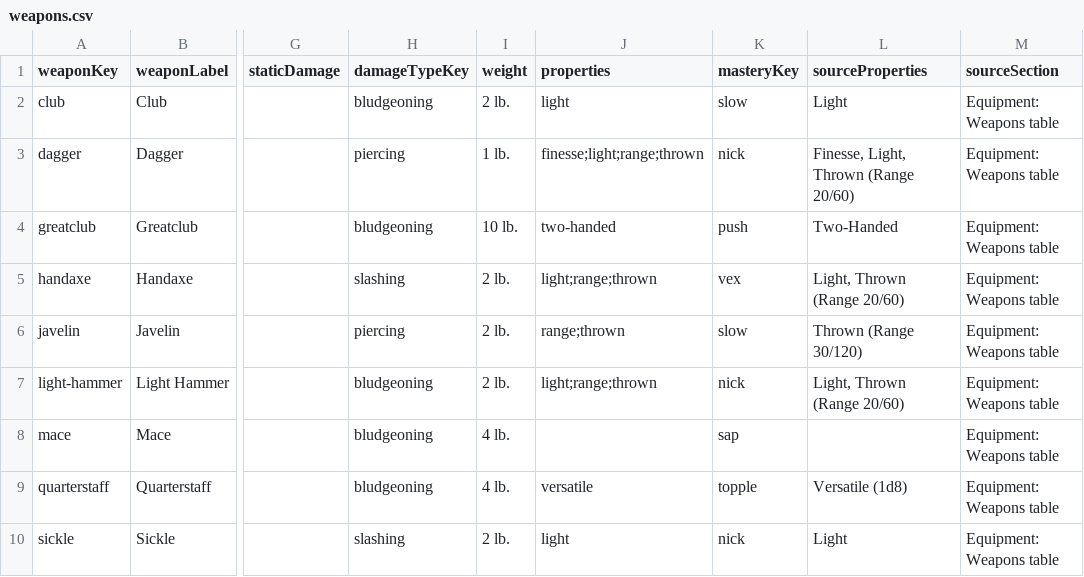
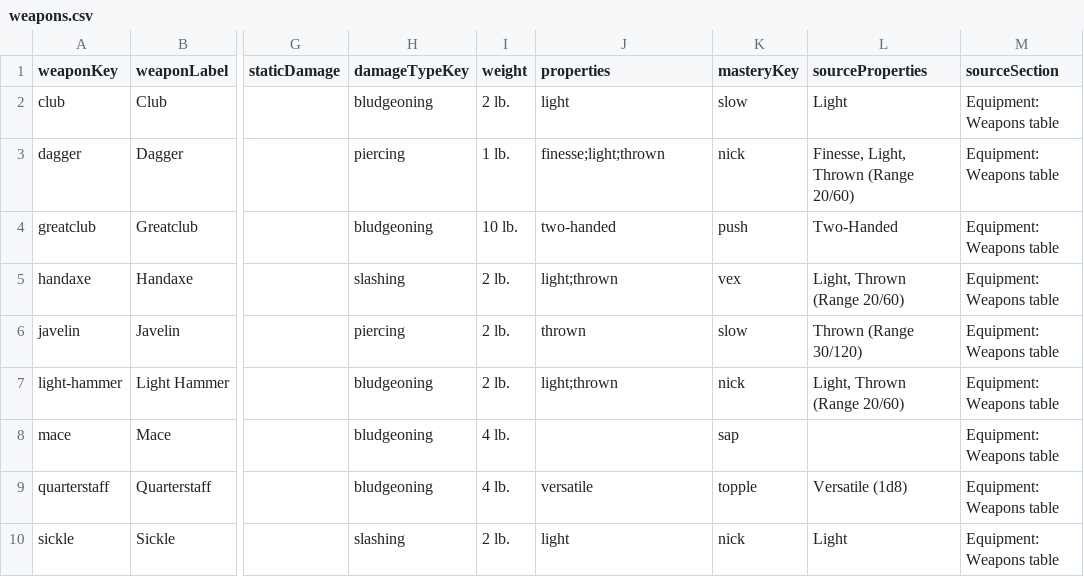
Before and after one commit to spectacular-voyage/test-inn-ambush, a CSV file: rules/dynamis/srd-5-2-1/weapons/weapons.csv, drawn as a sheet; only a part is shown, gaps mark what is left out; the diff covers the shown part only; the diff names each change by its address in the sheet, - before the commit and + after, or states it on an @@ line.

Commit message:
Repair SRD weapon range property assignments

```diff
--- a/rules/dynamis/srd-5-2-1/weapons/weapons.csv
+++ b/rules/dynamis/srd-5-2-1/weapons/weapons.csv
-J3 (properties): finesse;light;range;thrown
+J3 (properties): finesse;light;thrown
-J5 (properties): light;range;thrown
+J5 (properties): light;thrown
-J6 (properties): range;thrown
+J6 (properties): thrown
-J7 (properties): light;range;thrown
+J7 (properties): light;thrown
```
Also changed, not shown: 12 edited cells elsewhere in this file, 1 other file.
